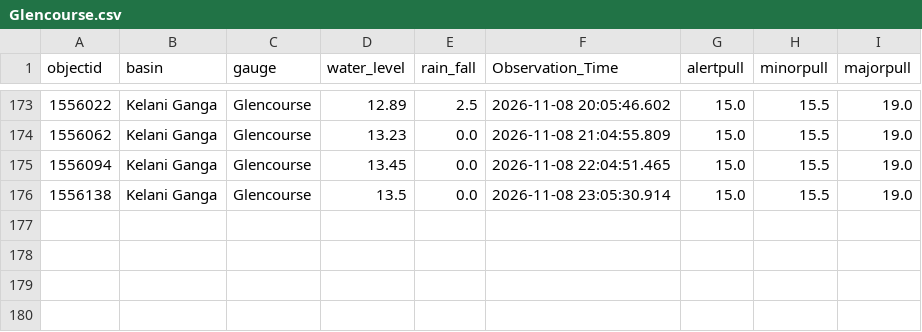
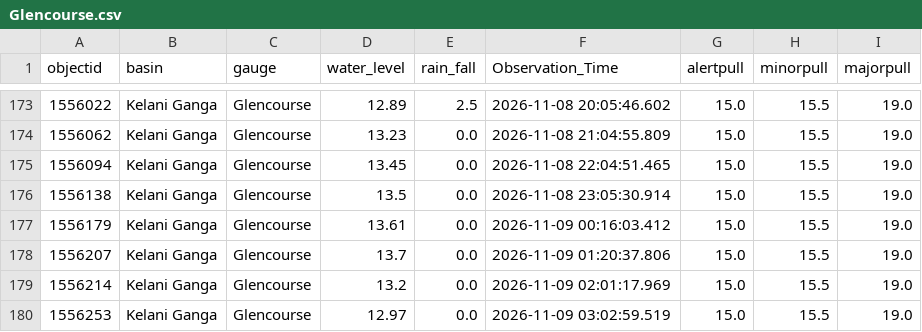
Before and after one commit to lokithasendila/CascadeRisk-Project, a CSV file: Station_Rainfall_CSVs/Glencourse.csv, drawn as a sheet; only a part is shown, gaps mark what is left out; the diff names each change by its address in the sheet, - before the commit and + after, or states it on an @@ line.

```diff
--- a/Station_Rainfall_CSVs/Glencourse.csv
+++ b/Station_Rainfall_CSVs/Glencourse.csv
+row 177: 1556179 | Kelani Ganga | Glencourse | 13.61 | 0.0 | 2026-11-09 00:16:03.412 | 15.0 | 15.5 | 19.0
+row 178: 1556207 | Kelani Ganga | Glencourse | 13.7 | 0.0 | 2026-11-09 01:20:37.806 | 15.0 | 15.5 | 19.0
+row 179: 1556214 | Kelani Ganga | Glencourse | 13.2 | 0.0 | 2026-11-09 02:01:17.969 | 15.0 | 15.5 | 19.0
+row 180: 1556253 | Kelani Ganga | Glencourse | 12.97 | 0.0 | 2026-11-09 03:02:59.519 | 15.0 | 15.5 | 19.0
```
Also changed, not shown: Station_Rainfall_CSVs/Giriulla.csv, Station_Rainfall_CSVs/Moragaswewa.csv, 34 other files.
